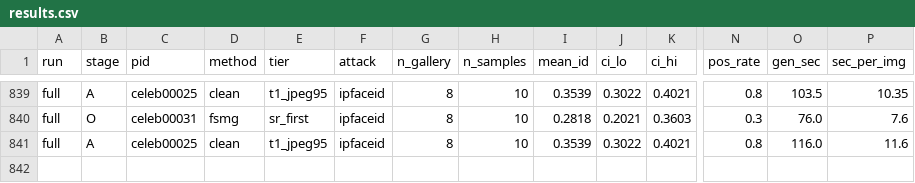
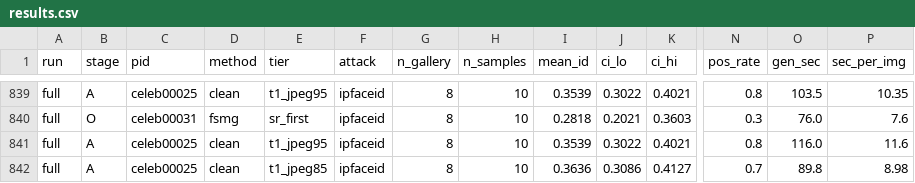
Before and after one commit to Hyyyyyyy999/ScrapeBench, a CSV file: runs/full/results.csv, drawn as a sheet; only a part is shown, gaps mark what is left out; rows hold the shown columns only; the diff names each change by its address in the sheet, - before the commit and + after, or states it on an @@ line.

```diff
--- a/runs/full/results.csv
+++ b/runs/full/results.csv
+row 842: full | A | celeb00025 | clean | t1_jpeg85 | ipfaceid | 8 | 10 | 0.3636 | 0.3086 | 0.4127 | 0.7 | 89.8 | 8.98
```
Also changed, not shown: 3 other files.
